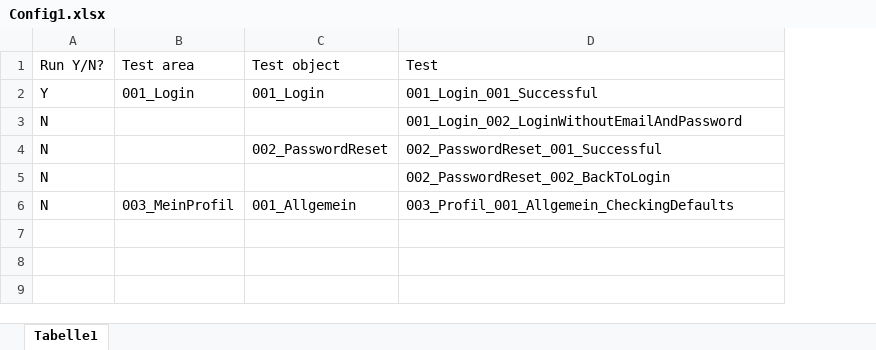
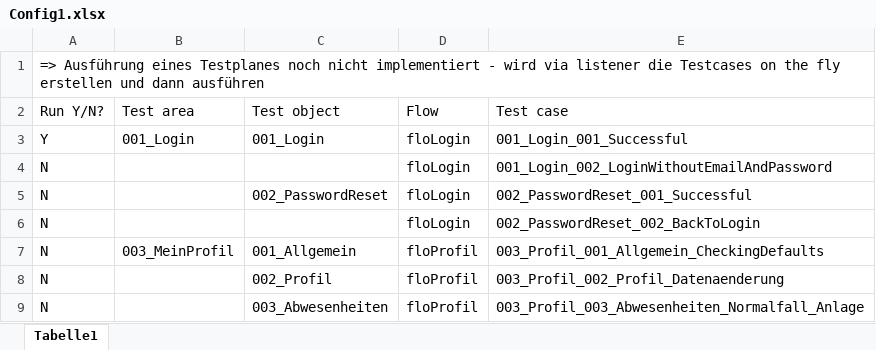
Before and after one commit to fargus68/OnTop, an Excel workbook: Data/TestPlans/Config1.xlsx, sheet Tabelle1, drawn as a sheet; values as stored, in another font and other column widths than the file's, no borders; addresses are those after the commit; the diff names each change by its address in the sheet, - before the commit and + after, or states it on an @@ line.

```diff
--- a/Data/TestPlans/Config1.xlsx (sheet Tabelle1)
+++ b/Data/TestPlans/Config1.xlsx (sheet Tabelle1)
+column D, rows 2-7: Flow | floLogin | floLogin | floLogin | floLogin | floProfil
+row 1: => Ausführung eines Testplanes noch nicht implementiert - wird via listener die Testcases on the fly erstellen und dann ausführen
-E2: Test
+E2: Test case
+row 8: N |  | 002_Profil | floProfil | 003_Profil_002_Profil_Datenaenderung
+row 9: N |  | 003_Abwesenheiten | floProfil | 003_Profil_003_Abwesenheiten_Normalfall_Anlage
```
Also changed, not shown: Data/Dialogs/DialogInheritance.xlsx, Data/Dialogs/dlgAutomobileInsurance.xlsx, 24 other files.
